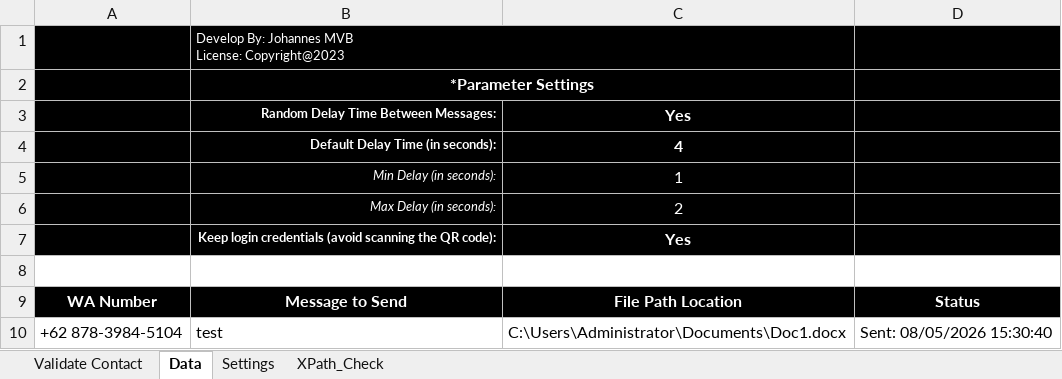
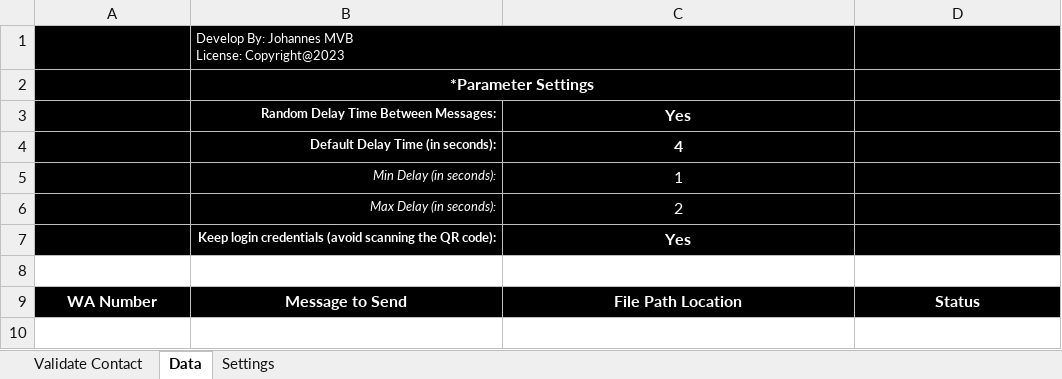
Before and after one commit to joeslash/excel-vba-wa-bot, an Excel workbook: WhatsApp_BOT-703_v3.9.xlsm, sheet Data, drawn as a sheet; values as stored, in another font and other column widths than the file's, no borders; charts and pictures and conditional formats not drawn; the diff names each change by its address in the sheet, - before the commit and + after, or states it on an @@ line.

```diff
--- a/WhatsApp_BOT-703_v3.9.xlsm (sheet Data)
+++ b/WhatsApp_BOT-703_v3.9.xlsm (sheet Data)
-sheet tab: XPath_Check
-row 10: +62 878-3984-5104 | test | C:\Users\Administrator\Documents\Doc1.docx | Sent: 08/05/2026 15:30:40
```
Also changed, not shown: sheet Validate Contact, sheet Settings.
